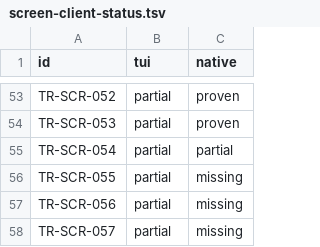
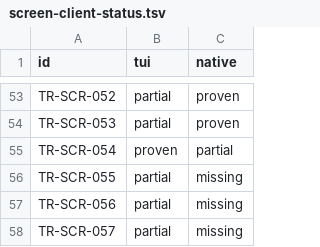
Before and after one commit to tailrocks/tablerock, a TSV file: docs/architecture/screen-client-status.tsv, drawn as a sheet; only a part is shown, gaps mark what is left out.

```diff
--- a/docs/architecture/screen-client-status.tsv
+++ b/docs/architecture/screen-client-status.tsv
@@ -54,3 +54,3 @@ TR-SCR-052|partial|proven
 TR-SCR-053|partial|proven
-TR-SCR-054|partial|partial
+TR-SCR-054|proven|partial
 TR-SCR-055|partial|missing
```
Also changed, not shown: docs/architecture/screen-manifest.tsv, 20 other files.
